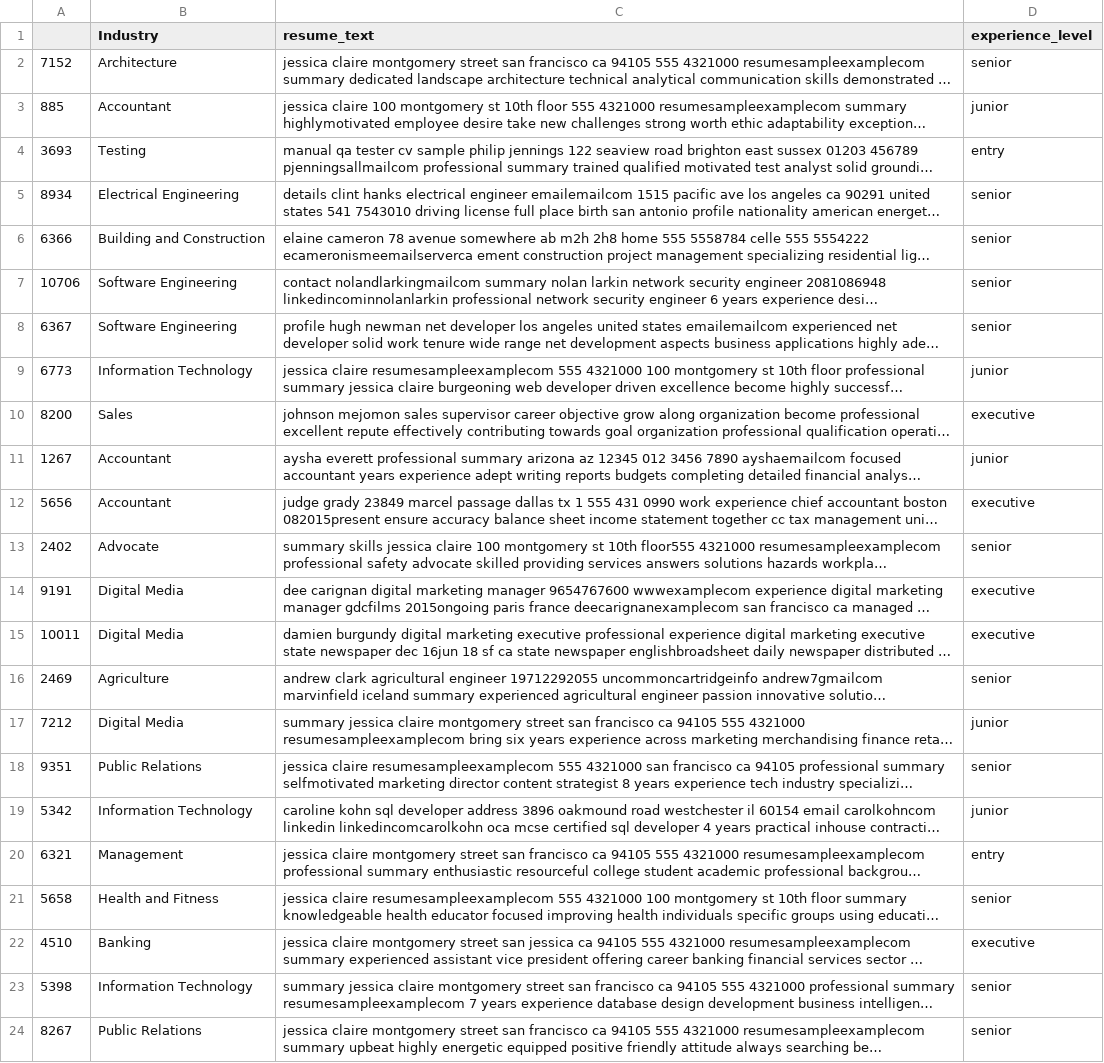
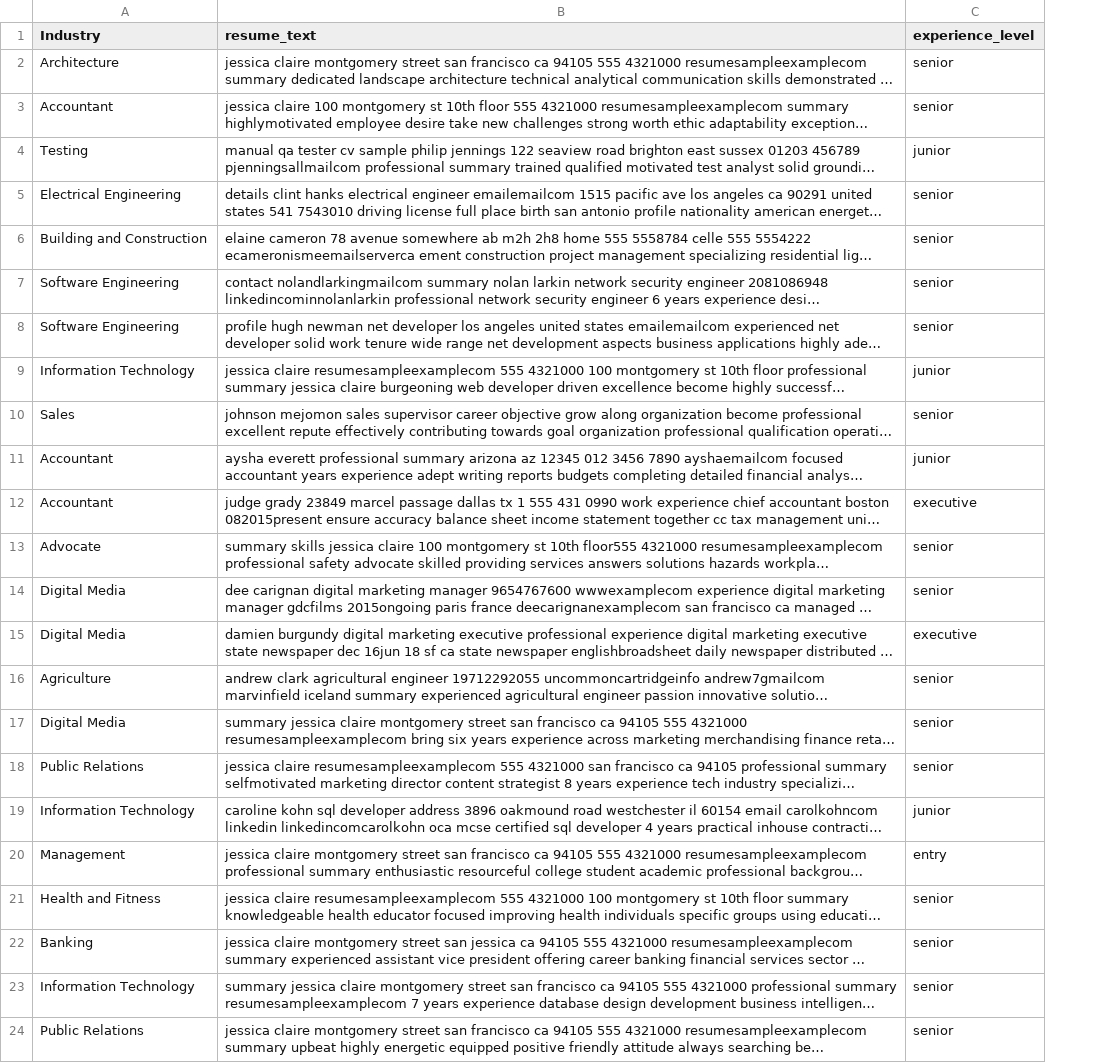
Before and after one commit to ece1786-2024/ResuMatch, a CSV file: datasets/local_datasets/ResumeFeatures_backup.csv, drawn as a sheet; only a part is shown; long unchanged cells end in …; removed rows and columns are numbered as before the commit, all else as after; the diff covers the shown part only; the diff names each change by its address in the sheet, - before the commit and + after, or states it on an @@ line.

```diff
--- a/datasets/local_datasets/ResumeFeatures_backup.csv
+++ b/datasets/local_datasets/ResumeFeatures_backup.csv
-column A, rows 2-24: 7152 | 885 | 3693 | 8934 | 6366 | 10706 | 6367 | 6773 | 8200 | 1267 | 5656 | 2402 | 9191 | 10011 | 2469 | 7212 | 9351 | 5342 | 6321 | 5658 | 4510 | 5398 | 8267
-C3 (experience_level): junior
+C3 (experience_level): senior
-C4 (experience_level): entry
+C4 (experience_level): junior
-C10 (experience_level): executive
+C10 (experience_level): senior
-C14 (experience_level): executive
+C14 (experience_level): senior
-C17 (experience_level): junior
+C17 (experience_level): senior
-C22 (experience_level): executive
+C22 (experience_level): senior
```
Also changed, not shown: 31 edited cells elsewhere in this file, 12 other files.
